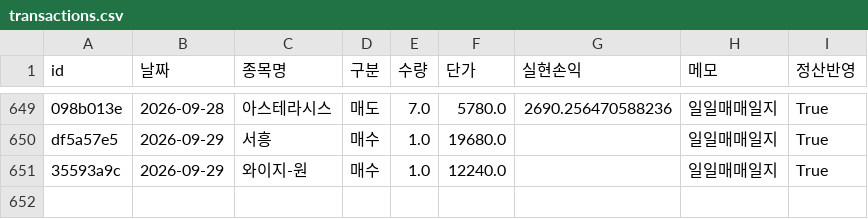
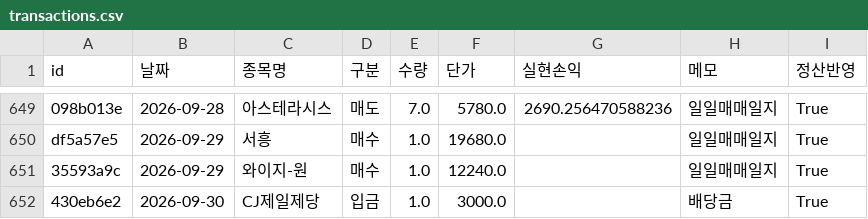
Before and after one commit to frel7022-png/orchestra, a CSV file: transactions.csv, drawn as a sheet; only a part is shown, gaps mark what is left out.

```diff
--- a/transactions.csv
+++ b/transactions.csv
@@ -651 +651,2 @@ df5a57e5,2026-09-29,서흥,매수,1.0,19680.0,,일일매매일지,True
 35593a9c,2026-09-29,와이지-원,매수,1.0,12240.0,,일일매매일지,True
+430eb6e2,2026-09-30,CJ제일제당,입금,1.0,3000.0,,배당금,True
```
Also changed, not shown: 1 other file.
